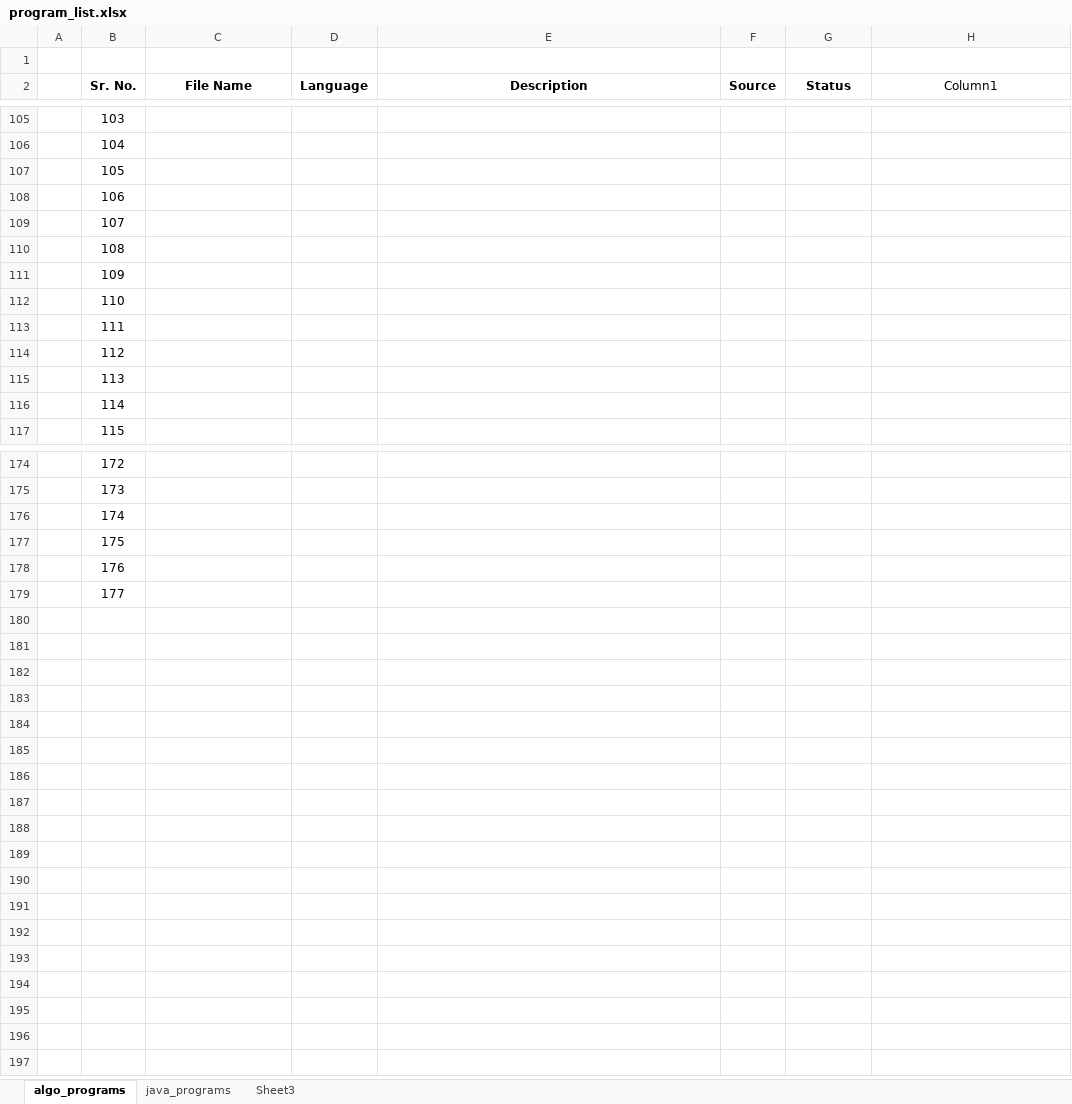
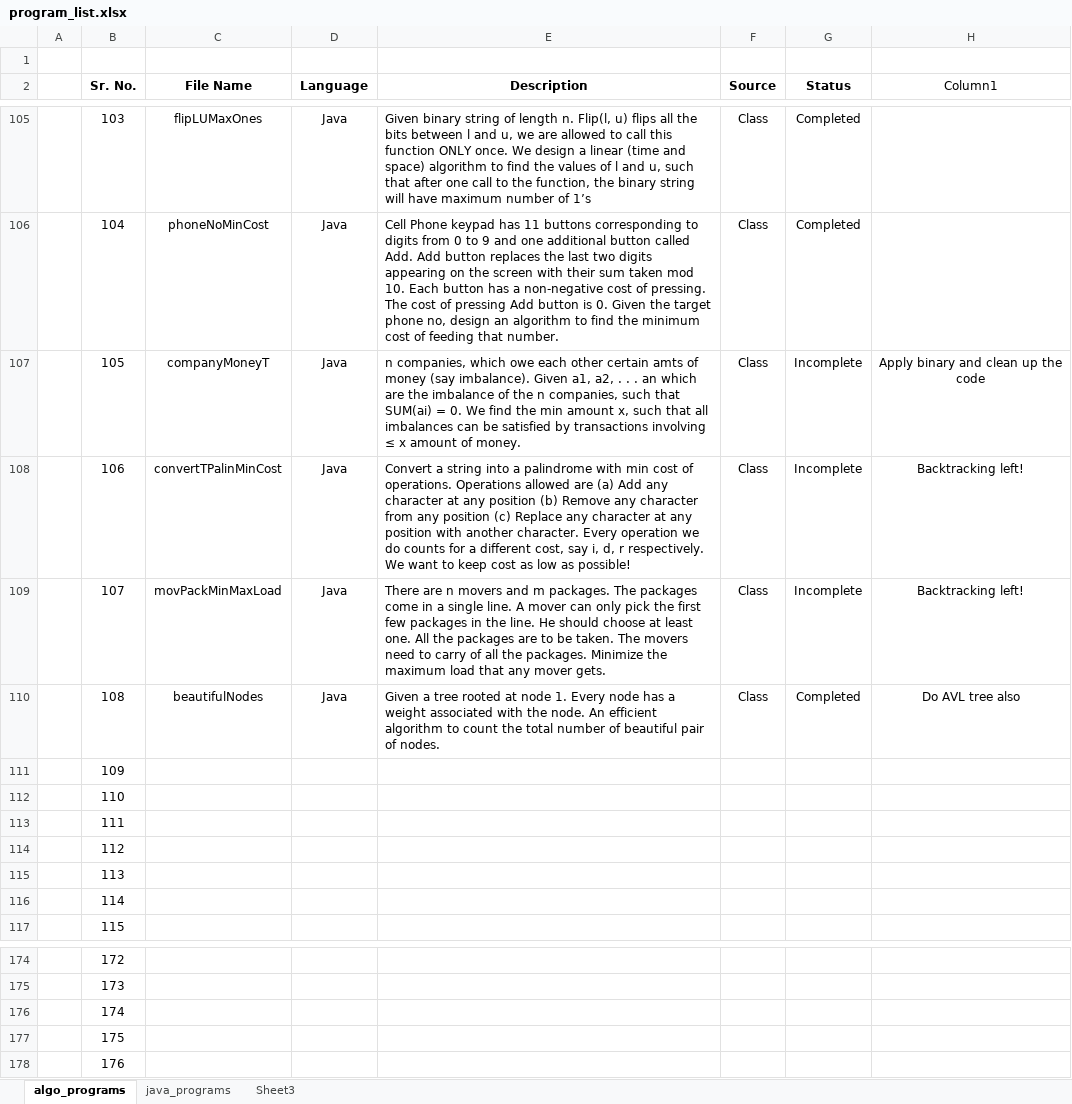
Before and after one commit to progvasu/algo_implementations, an Excel workbook: program_list.xlsx, sheet algo_programs, drawn as a sheet; only a part is shown, gaps mark what is left out; values as stored, in another font and other column widths than the file's, no borders; table styles not drawn; the diff covers the shown part only; the diff names each change by its address in the sheet, - before the commit and + after, or states it on an @@ line.

Commit message:
Graph programs

```diff
--- a/program_list.xlsx (sheet algo_programs)
+++ b/program_list.xlsx (sheet algo_programs)
-C105 (File Name): (empty)
+C105 (File Name): flipLUMaxOnes
-D105:D110 (Language): (empty)
+D105:D110 (Language): Java
-E105 (Description): (empty)
+E105 (Description): Given binary string of length n. Flip(l, u) flips all the bits between l and u, we are allowed to call this function ONLY once. We design a linear (time and space) algorithm to find the values of l and u, such that after one call to the function, the binary string will have maximum number of 1’s
-F105:F110 (Source): (empty)
+F105:F110 (Source): Class
-G105:G106 (Status): (empty)
+G105:G106 (Status): Completed
-C106 (File Name): (empty)
+C106 (File Name): phoneNoMinCost
-E106 (Description): (empty)
+E106 (Description): Cell Phone keypad has 11 buttons corresponding to digits from 0 to 9 and one additional button called Add. Add button replaces the last two digits appearing on the screen with their sum taken mod 10. Each button has a non-negative cost of pressing. The cost of pressing Add button is 0. Given the target phone no, design an algorithm to find the minimum cost of feeding that number.
-C107 (File Name): (empty)
+C107 (File Name): companyMoneyT
-E107 (Description): (empty)
+E107 (Description): n companies, which owe each other certain amts of money (say imbalance). Given a1, a2, . . . an which are the imbalance of the n companies, such that SUM(ai) = 0. We find the min amount x, such that all imbalances can be satisfied by transactions involving ≤ x amount of money.
-G107:G109 (Status): (empty)
+G107:G109 (Status): Incomplete
-H107 (Column1): (empty)
+H107 (Column1): Apply binary and clean up the code
-C108 (File Name): (empty)
+C108 (File Name): convertTPalinMinCost
-E108 (Description): (empty)
+E108 (Description): Convert a string into a palindrome with min cost of operations. Operations allowed are (a) Add any character at any position (b) Remove any character from any position (c) Replace any character at any position with another character. Every operation we do counts for a different cost, say i, d, r respectively. We want to keep cost as low as possible!
-H108:H109 (Column1): (empty)
+H108:H109 (Column1): Backtracking left!
-C109 (File Name): (empty)
+C109 (File Name): movPackMinMaxLoad
-E109 (Description): (empty)
+E109 (Description): There are n movers and m packages. The packages come in a single line. A mover can only pick the first few packages in the line. He should choose at least one. All the packages are to be taken. The movers need to carry of all the packages. Minimize the maximum load that any mover gets.
-C110 (File Name): (empty)
+C110 (File Name): beautifulNodes
-E110 (Description): (empty)
+E110 (Description): Given a tree rooted at node 1. Every node has a weight associated with the node. An efficient algorithm to count the total number of beautiful pair of nodes.
-G110 (Status): (empty)
+G110 (Status): Completed
-H110 (Column1): (empty)
+H110 (Column1): Do AVL tree also
-row 179:  | 177
```
Also changed, not shown: 54 edited cells elsewhere in this sheet, 35 other files.
